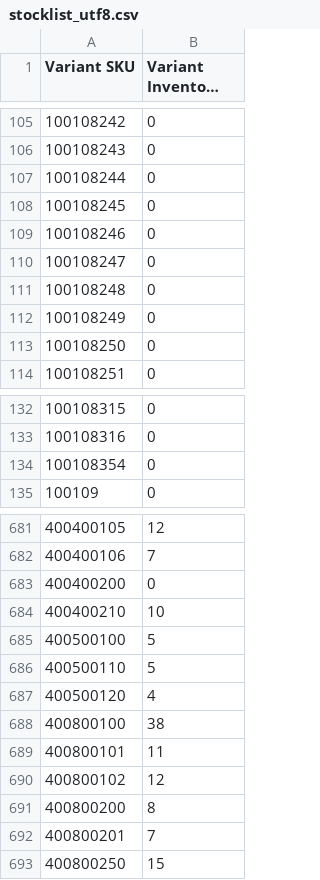
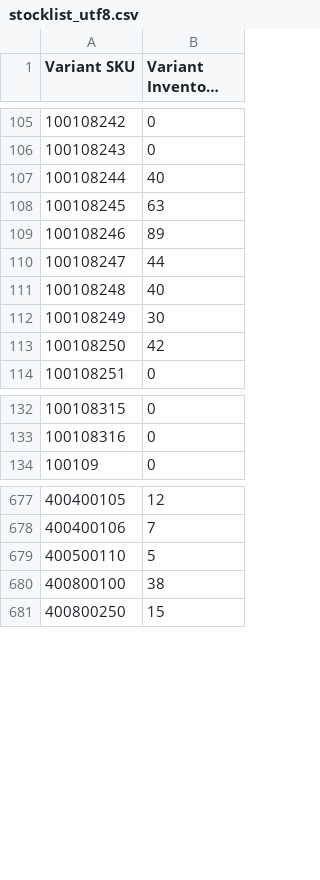
Before and after one commit to stevenlangeshops/inventory_feed_danform, a CSV file: stocklist_utf8.csv, drawn as a sheet; only a part is shown, gaps mark what is left out; long unchanged cells end in …; the diff covers the shown part only; the diff names each change by its address in the sheet, - before the commit and + after, or states it on an @@ line.

```diff
--- a/stocklist_utf8.csv
+++ b/stocklist_utf8.csv
-B107 (Variant Inventory Qty): 0
+B107 (Variant Inventory Qty): 40
-B108 (Variant Inventory Qty): 0
+B108 (Variant Inventory Qty): 63
-B109 (Variant Inventory Qty): 0
+B109 (Variant Inventory Qty): 89
-B110 (Variant Inventory Qty): 0
+B110 (Variant Inventory Qty): 44
-B111 (Variant Inventory Qty): 0
+B111 (Variant Inventory Qty): 40
-B112 (Variant Inventory Qty): 0
+B112 (Variant Inventory Qty): 30
-B113 (Variant Inventory Qty): 0
+B113 (Variant Inventory Qty): 42
-row 134: 100108354 | 0
-row 683: 400400200 | 0
-row 684: 400400210 | 10
-row 685: 400500100 | 5
-row 687: 400500120 | 4
-row 689: 400800101 | 11
-row 690: 400800102 | 12
-row 691: 400800200 | 8
-row 692: 400800201 | 7
```
Also changed, not shown: 6 removed rows and 16 edited cells elsewhere in this file.
